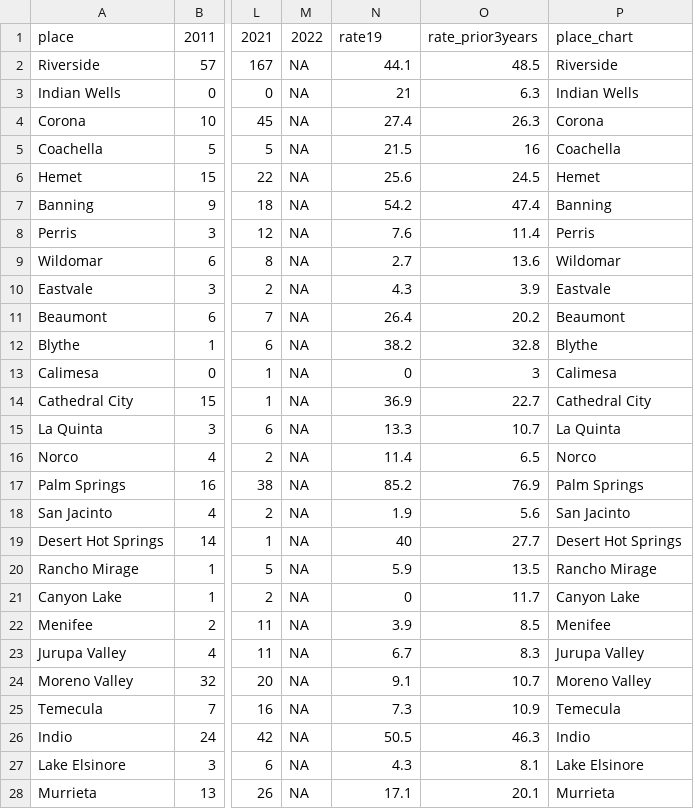
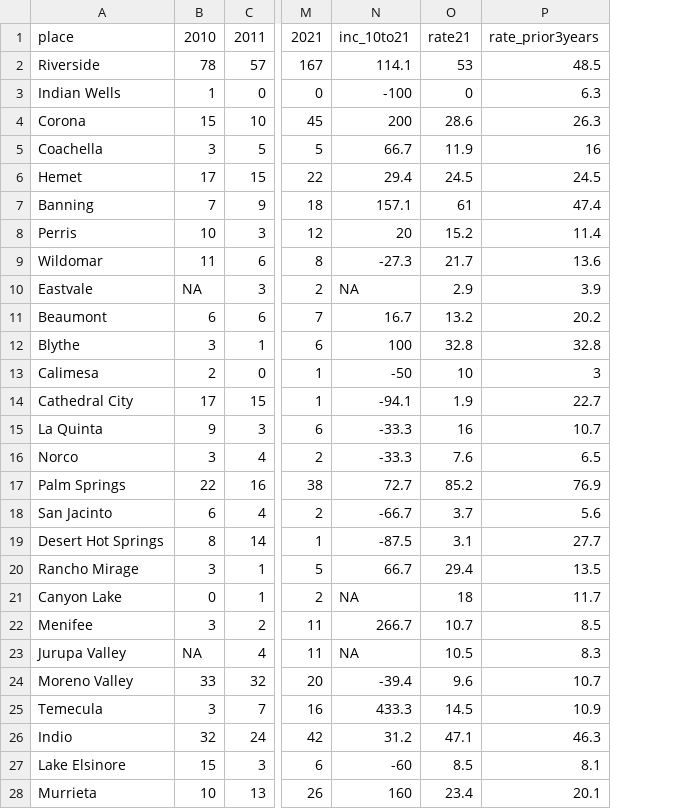
Before and after one commit to abcotvdata/safetytracker_losangeles, a CSV file: data/output/annual/riverside_sexassault.csv, drawn as a sheet; only a part is shown, gaps mark what is left out; removed rows and columns are numbered as before the commit, all else as after; the diff covers the shown part only; the diff names each change by its address in the sheet, - before the commit and + after, or states it on an @@ line.

```diff
--- a/data/output/annual/riverside_sexassault.csv
+++ b/data/output/annual/riverside_sexassault.csv
+column B, rows 1-28: 2010 | 78 | 1 | 15 | 3 | 17 | 7 | 10 | 11 | NA | 6 | 3 | 2 | 17 | 9 | 3 | 22 | 6 | 8 | 3 | 0 | 3 | NA | 33 | 3 | 32 | 15 | 10
-column M, rows 1-28: 2022 | NA | NA | NA | NA | NA | NA | NA | NA | NA | NA | NA | NA | NA | NA | NA | NA | NA | NA | NA | NA | NA | NA | NA | NA | NA | NA | NA
+column O, rows 1-28: rate21 | 53 | 0 | 28.6 | 11.9 | 24.5 | 61 | 15.2 | 21.7 | 2.9 | 13.2 | 32.8 | 10 | 1.9 | 16 | 7.6 | 85.2 | 3.7 | 3.1 | 29.4 | 18 | 10.7 | 10.5 | 9.6 | 14.5 | 47.1 | 8.5 | 23.4
-column P, rows 1-28: place_chart | Riverside | Indian Wells | Corona | Coachella | Hemet | Banning | Perris | Wildomar | Eastvale | Beaumont | Blythe | Calimesa | Cathedral City | La Quinta | Norco | Palm Springs | San Jacinto | Desert Hot Springs | Rancho Mirage | Canyon Lake | Menifee | Jurupa Valley | Moreno Valley | Temecula | Indio | Lake Elsinore | Murrieta
-N1: rate19
+N1: inc_10to21
-N2: 44.1
+N2: 114.1
-N3: 21
+N3: -100
-N4: 27.4
+N4: 200
-N5: 21.5
+N5: 66.7
-N6: 25.6
+N6: 29.4
-N7: 54.2
+N7: 157.1
-N8: 7.6
+N8: 20
-N9: 2.7
+N9: -27.3
-N10: 4.3
+N10: NA
-N11: 26.4
+N11: 16.7
-N12: 38.2
+N12: 100
-N13: 0
+N13: -50
-N14: 36.9
+N14: -94.1
-N15: 13.3
+N15: -33.3
-N16: 11.4
+N16: -33.3
-N17: 85.2
+N17: 72.7
-N18: 1.9
+N18: -66.7
-N19: 40
+N19: -87.5
-N20: 5.9
+N20: 66.7
-N21: 0
+N21: NA
-N22: 3.9
+N22: 266.7
-N23: 6.7
+N23: NA
-N24: 9.1
+N24: -39.4
-N25: 7.3
+N25: 433.3
-N26: 50.5
+N26: 31.2
-N27: 4.3
+N27: -60
-N28: 17.1
+N28: 160
```
Also changed, not shown: 2 edited cells elsewhere in this file, data/output/annual/riverside_murder.csv, data/output/annual/socal_murder.csv.
